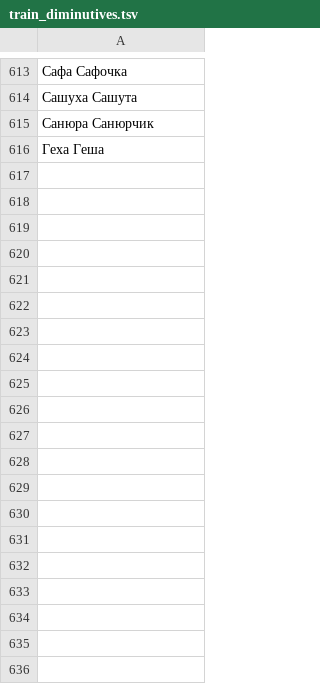
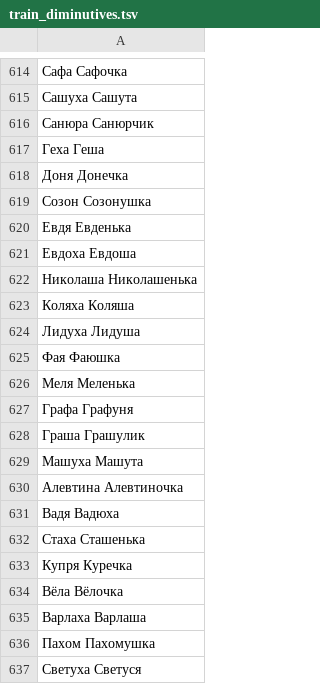
Before and after one commit to roddar92/linguistics_problems, a TSV file: src/ngrams/resources/diminutive/train_diminutives.tsv, drawn as a sheet; only a part is shown, gaps mark what is left out; the diff covers the shown part only.

Commit message:
Diminutive -- Add more samples

```diff
--- a/src/ngrams/resources/diminutive/train_diminutives.tsv
+++ b/src/ngrams/resources/diminutive/train_diminutives.tsv
@@ -616 +617,21 @@
 Геха    Геша
+Доня    Донечка
+Созон   Созонушка
+Евдя    Евденька
+Евдоха  Евдоша
+Николаша    Николашенька
+Коляха  Коляша
+Лидуха  Лидуша
+Фая Фаюшка
+Меля    Меленька
+Графа   Графуня
+Граша   Грашулик
+Машуха  Машута
+Алевтина    Алевтиночка
+Вадя    Вадюха
+Стаха   Сташенька
+Купря   Куречка
+Вёла    Вёлочка
+Варлаха Варлаша
+Пахом   Пахомушка
+Светуха Светуся
```
Also changed, not shown: 14 added rows and 6 edited cells elsewhere in this file, 1 other file.
